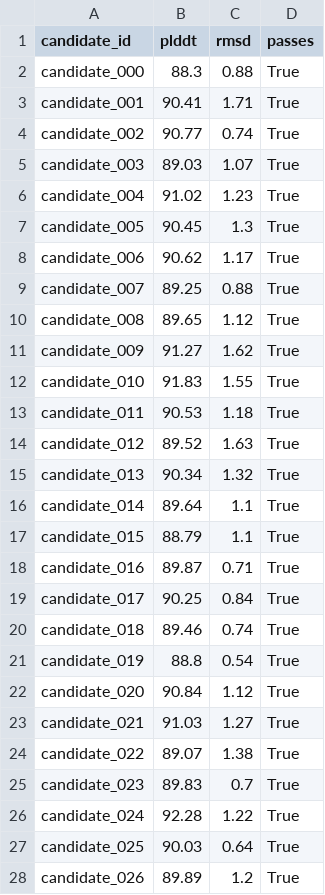
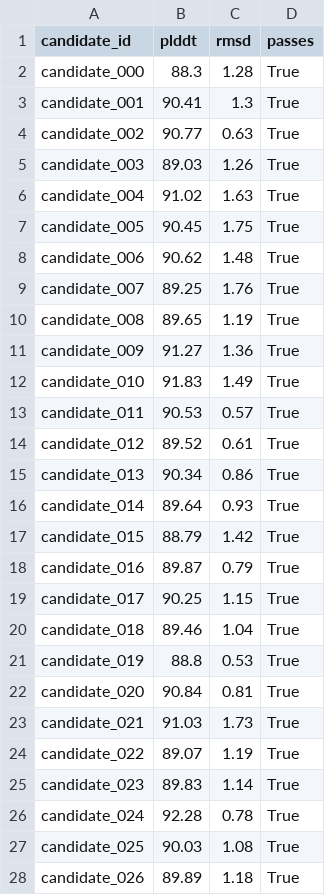
Before and after one commit to Dajeong0315/h5n1-antibody-design, a CSV file: stage2_real/stage2_validated.csv, drawn as a sheet; only a part is shown; the diff covers the shown part only.

Commit message:
Stage 2-3 with REAL ML models: ESMFold + PRODIGY

```diff
--- a/stage2_real/stage2_validated.csv
+++ b/stage2_real/stage2_validated.csv
@@ -1,28 +1,28 @@
 candidate_id,plddt,rmsd,passes
-candidate_000,88.3,0.88,True
-candidate_001,90.41,1.71,True
-candidate_002,90.77,0.74,True
-candidate_003,89.03,1.07,True
-candidate_004,91.02,1.23,True
-candidate_005,90.45,1.3,True
-candidate_006,90.62,1.17,True
-candidate_007,89.25,0.88,True
-candidate_008,89.65,1.12,True
-candidate_009,91.27,1.62,True
-candidate_010,91.83,1.55,True
-candidate_011,90.53,1.18,True
-candidate_012,89.52,1.63,True
-candidate_013,90.34,1.32,True
-candidate_014,89.64,1.1,True
-candidate_015,88.79,1.1,True
-candidate_016,89.87,0.71,True
-candidate_017,90.25,0.84,True
-candidate_018,89.46,0.74,True
-candidate_019,88.8,0.54,True
-candidate_020,90.84,1.12,True
-candidate_021,91.03,1.27,True
-candidate_022,89.07,1.38,True
-candidate_023,89.83,0.7,True
-candidate_024,92.28,1.22,True
-candidate_025,90.03,0.64,True
-candidate_026,89.89,1.2,True
+candidate_000,88.3,1.28,True
+candidate_001,90.41,1.3,True
+candidate_002,90.77,0.63,True
+candidate_003,89.03,1.26,True
+candidate_004,91.02,1.63,True
+candidate_005,90.45,1.75,True
+candidate_006,90.62,1.48,True
+candidate_007,89.25,1.76,True
+candidate_008,89.65,1.19,True
+candidate_009,91.27,1.36,True
+candidate_010,91.83,1.49,True
+candidate_011,90.53,0.57,True
+candidate_012,89.52,0.61,True
+candidate_013,90.34,0.86,True
+candidate_014,89.64,0.93,True
+candidate_015,88.79,1.42,True
+candidate_016,89.87,0.79,True
+candidate_017,90.25,1.15,True
+candidate_018,89.46,1.04,True
+candidate_019,88.8,0.53,True
+candidate_020,90.84,0.81,True
+candidate_021,91.03,1.73,True
+candidate_022,89.07,1.19,True
+candidate_023,89.83,1.14,True
+candidate_024,92.28,0.78,True
+candidate_025,90.03,1.08,True
+candidate_026,89.89,1.18,True
```
Also changed, not shown: 3 edited cells elsewhere in this file, stage3_real/composite_scores.csv.
